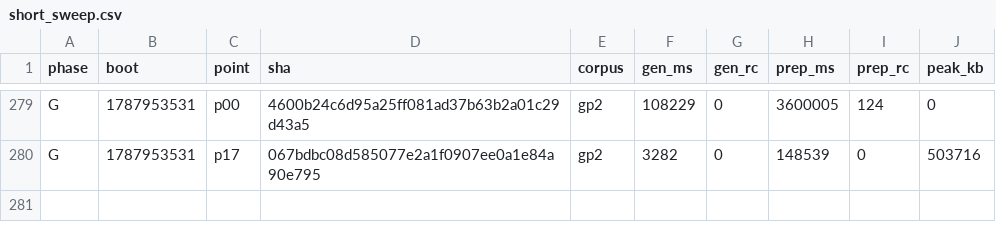
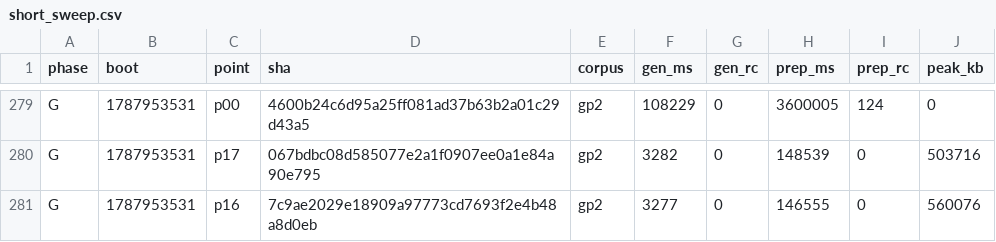
Before and after one commit to wkirschenmann/tlapm, a CSV file: doc/perf/short/short_sweep.csv, drawn as a sheet; only a part is shown, gaps mark what is left out.

```diff
--- a/doc/perf/short/short_sweep.csv
+++ b/doc/perf/short/short_sweep.csv
@@ -280 +280,2 @@ G,1787953531,p00,4600b24c6d95a25ff081ad37b63b2a01c29d43a5,gp2,108229,0,3600005,1
 G,1787953531,p17,067bdbc08d585077e2a1f0907ee0a1e84a90e795,gp2,3282,0,148539,0,503716
+G,1787953531,p16,7c9ae2029e18909a97773cd7693f2e4b48a8d0eb,gp2,3277,0,146555,0,560076
```
Also changed, not shown: 1 other file.
